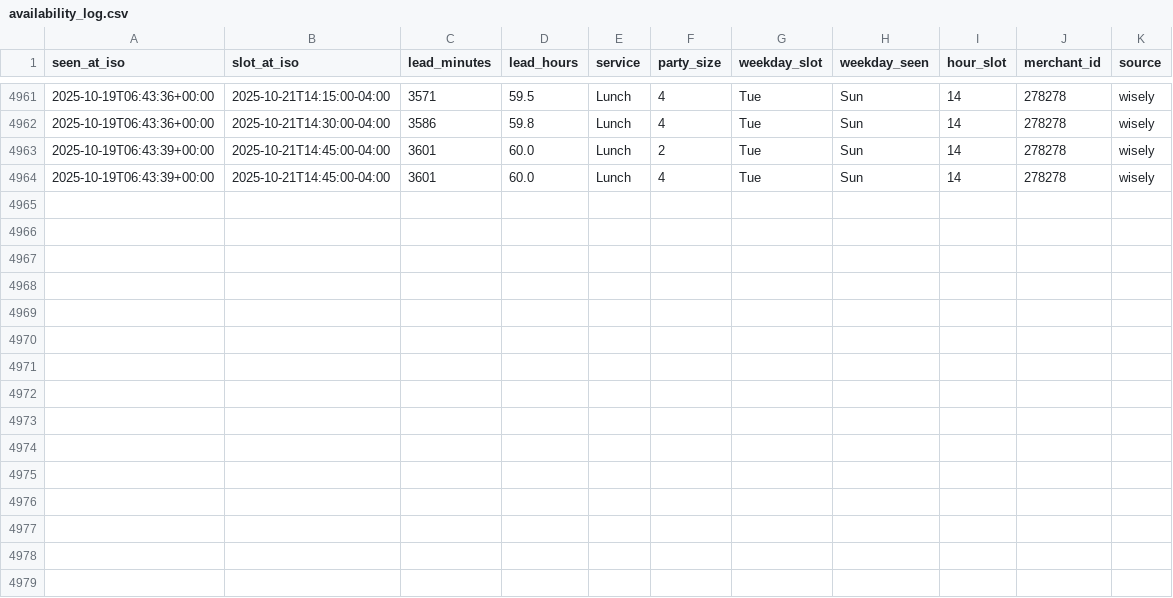
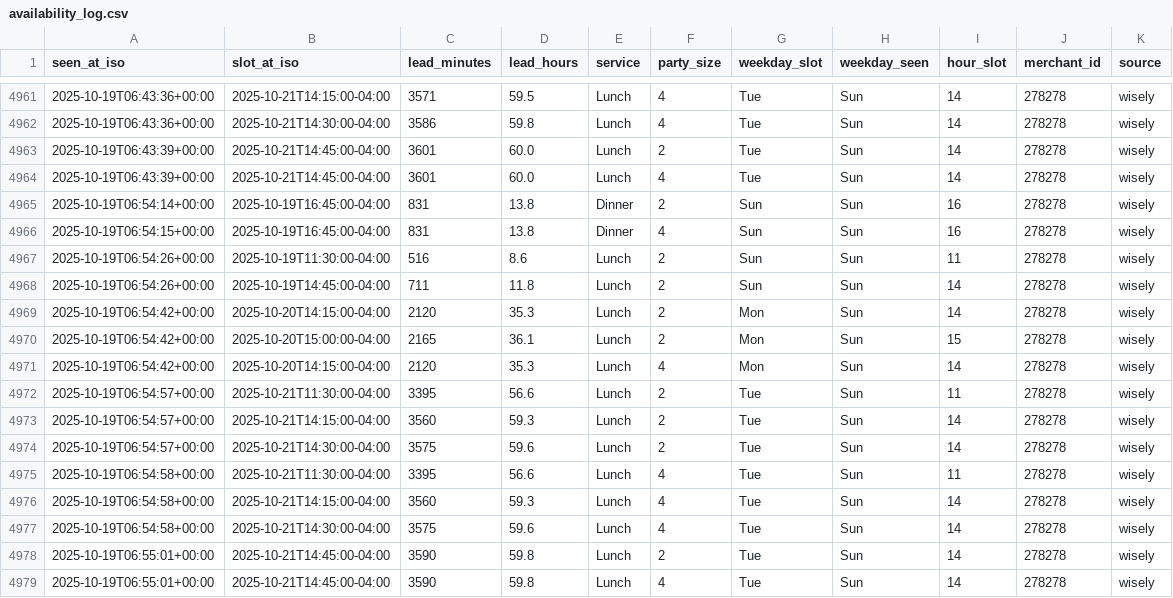
Before and after one commit to jacobschulman/stonewatch, a CSV file: availability_log.csv, drawn as a sheet; only a part is shown, gaps mark what is left out; the diff names each change by its address in the sheet, - before the commit and + after, or states it on an @@ line.

```diff
--- a/availability_log.csv
+++ b/availability_log.csv
+row 4965: 2025-10-19T06:54:14+00:00 | 2025-10-19T16:45:00-04:00 | 831 | 13.8 | Dinner | 2 | Sun | Sun | 16 | 278278 | wisely
+row 4966: 2025-10-19T06:54:15+00:00 | 2025-10-19T16:45:00-04:00 | 831 | 13.8 | Dinner | 4 | Sun | Sun | 16 | 278278 | wisely
+row 4967: 2025-10-19T06:54:26+00:00 | 2025-10-19T11:30:00-04:00 | 516 | 8.6 | Lunch | 2 | Sun | Sun | 11 | 278278 | wisely
+row 4968: 2025-10-19T06:54:26+00:00 | 2025-10-19T14:45:00-04:00 | 711 | 11.8 | Lunch | 2 | Sun | Sun | 14 | 278278 | wisely
+row 4969: 2025-10-19T06:54:42+00:00 | 2025-10-20T14:15:00-04:00 | 2120 | 35.3 | Lunch | 2 | Mon | Sun | 14 | 278278 | wisely
+row 4970: 2025-10-19T06:54:42+00:00 | 2025-10-20T15:00:00-04:00 | 2165 | 36.1 | Lunch | 2 | Mon | Sun | 15 | 278278 | wisely
+row 4971: 2025-10-19T06:54:42+00:00 | 2025-10-20T14:15:00-04:00 | 2120 | 35.3 | Lunch | 4 | Mon | Sun | 14 | 278278 | wisely
+row 4972: 2025-10-19T06:54:57+00:00 | 2025-10-21T11:30:00-04:00 | 3395 | 56.6 | Lunch | 2 | Tue | Sun | 11 | 278278 | wisely
+row 4973: 2025-10-19T06:54:57+00:00 | 2025-10-21T14:15:00-04:00 | 3560 | 59.3 | Lunch | 2 | Tue | Sun | 14 | 278278 | wisely
+row 4974: 2025-10-19T06:54:57+00:00 | 2025-10-21T14:30:00-04:00 | 3575 | 59.6 | Lunch | 2 | Tue | Sun | 14 | 278278 | wisely
+row 4975: 2025-10-19T06:54:58+00:00 | 2025-10-21T11:30:00-04:00 | 3395 | 56.6 | Lunch | 4 | Tue | Sun | 11 | 278278 | wisely
+row 4976: 2025-10-19T06:54:58+00:00 | 2025-10-21T14:15:00-04:00 | 3560 | 59.3 | Lunch | 4 | Tue | Sun | 14 | 278278 | wisely
+row 4977: 2025-10-19T06:54:58+00:00 | 2025-10-21T14:30:00-04:00 | 3575 | 59.6 | Lunch | 4 | Tue | Sun | 14 | 278278 | wisely
+row 4978: 2025-10-19T06:55:01+00:00 | 2025-10-21T14:45:00-04:00 | 3590 | 59.8 | Lunch | 2 | Tue | Sun | 14 | 278278 | wisely
+row 4979: 2025-10-19T06:55:01+00:00 | 2025-10-21T14:45:00-04:00 | 3590 | 59.8 | Lunch | 4 | Tue | Sun | 14 | 278278 | wisely
```
